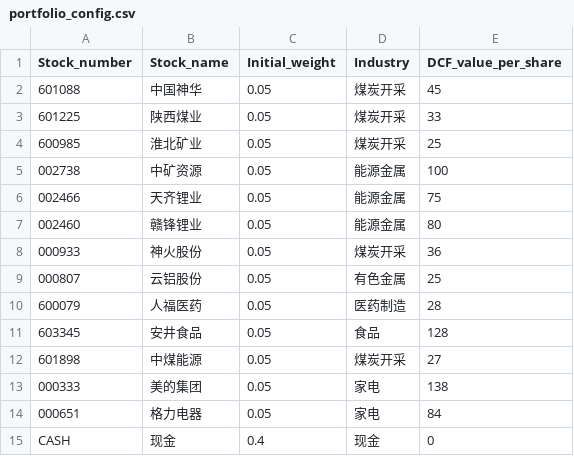
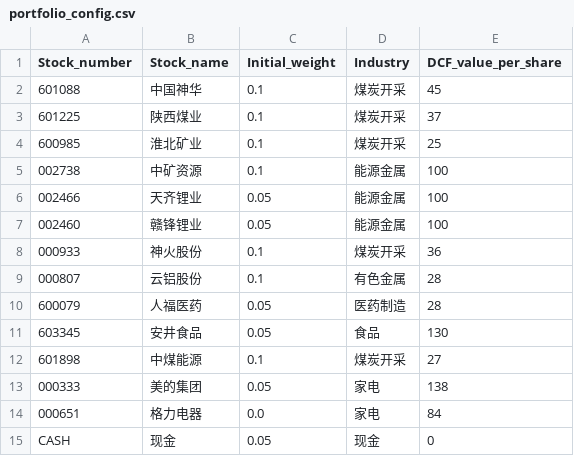
Before and after one commit to XF10000/rotation_strategy_system, a CSV file: Input/portfolio_config.csv, drawn as a sheet.

```diff
--- a/Input/portfolio_config.csv
+++ b/Input/portfolio_config.csv
@@ -1,15 +1,15 @@
 Stock_number,Stock_name,Initial_weight,Industry,DCF_value_per_share
-601088,中国神华,0.05,煤炭开采,45
-601225,陕西煤业,0.05,煤炭开采,33
-600985,淮北矿业,0.05,煤炭开采,25
-002738,中矿资源,0.05,能源金属,100
-002466,天齐锂业,0.05,能源金属,75
-002460,赣锋锂业,0.05,能源金属,80
-000933,神火股份,0.05,煤炭开采,36
-000807,云铝股份,0.05,有色金属,25
+601088,中国神华,0.1,煤炭开采,45
+601225,陕西煤业,0.1,煤炭开采,37
+600985,淮北矿业,0.1,煤炭开采,25
+002738,中矿资源,0.1,能源金属,100
+002466,天齐锂业,0.05,能源金属,100
+002460,赣锋锂业,0.05,能源金属,100
+000933,神火股份,0.1,煤炭开采,36
+000807,云铝股份,0.1,有色金属,28
 600079,人福医药,0.05,医药制造,28
-603345,安井食品,0.05,食品,128
-601898,中煤能源,0.05,煤炭开采,27
+603345,安井食品,0.05,食品,130
+601898,中煤能源,0.1,煤炭开采,27
 000333,美的集团,0.05,家电,138
-000651,格力电器,0.05,家电,84
-CASH,现金,0.4,现金,0
+000651,格力电器,0.0,家电,84
+CASH,现金,0.05,现金,0
```
Also changed, not shown: 8 other files.
